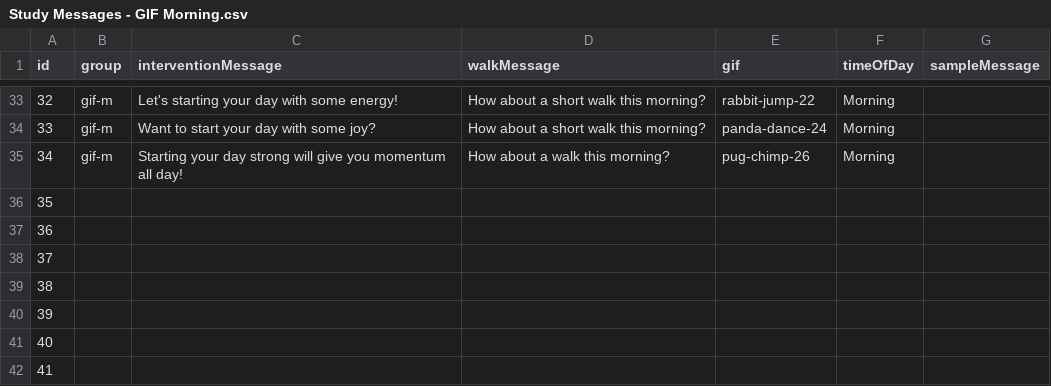
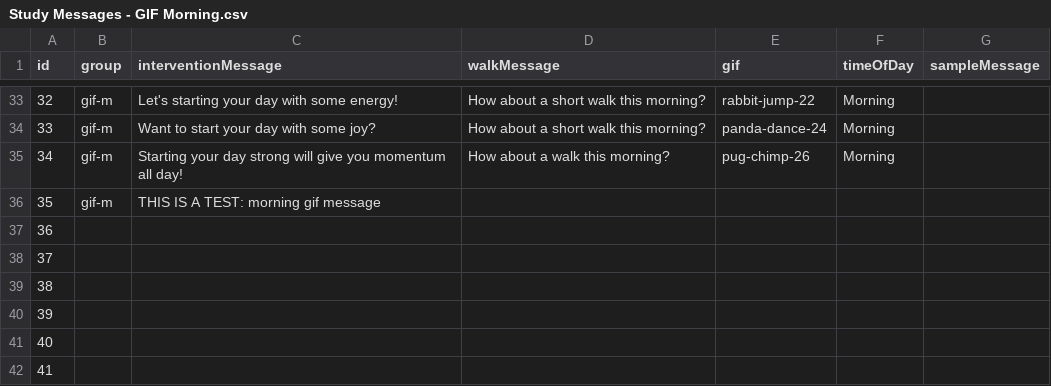
Before and after one commit to MIACollaborative/time-fit, a CSV file: content/Study Messages - GIF Morning.csv, drawn as a sheet; only a part is shown, gaps mark what is left out.

Commit message:
Add test task for gif message
100% activation at wakeup time

```diff
--- a/content/Study Messages - GIF Morning.csv
+++ b/content/Study Messages - GIF Morning.csv
@@ -35,3 +35,3 @@ id,group,interventionMessage,walkMessage,gif,timeOfDay,sampleMessage
 34,gif-m,Starting your day strong will give you momentum all day!,How about a walk this morning?,pug-chimp-26,Morning,
-35,,,,,,
+35,gif-m,THIS IS A TEST: morning gif message , ,,,
 36,,,,,,
```
Also changed, not shown: 1 other file.
